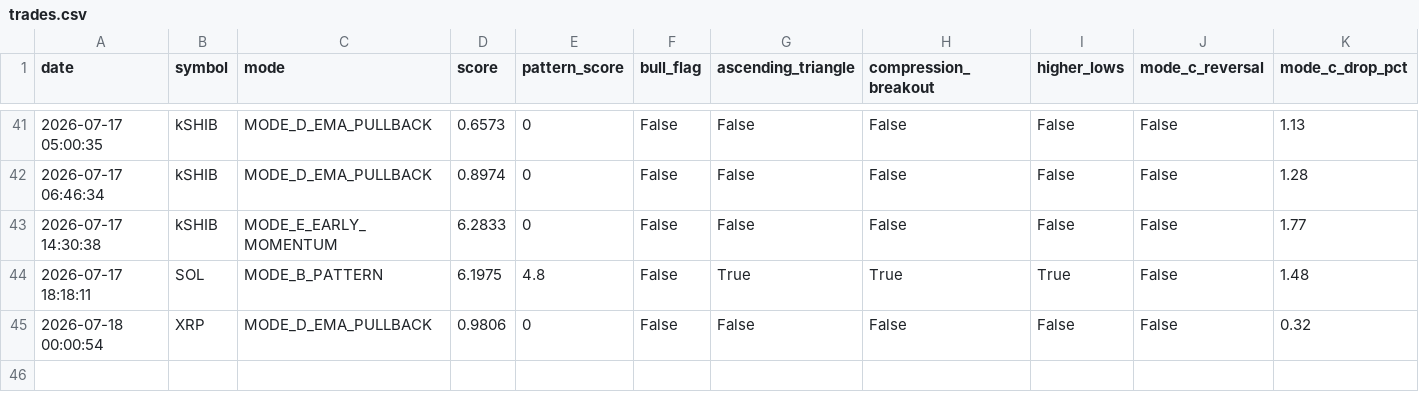
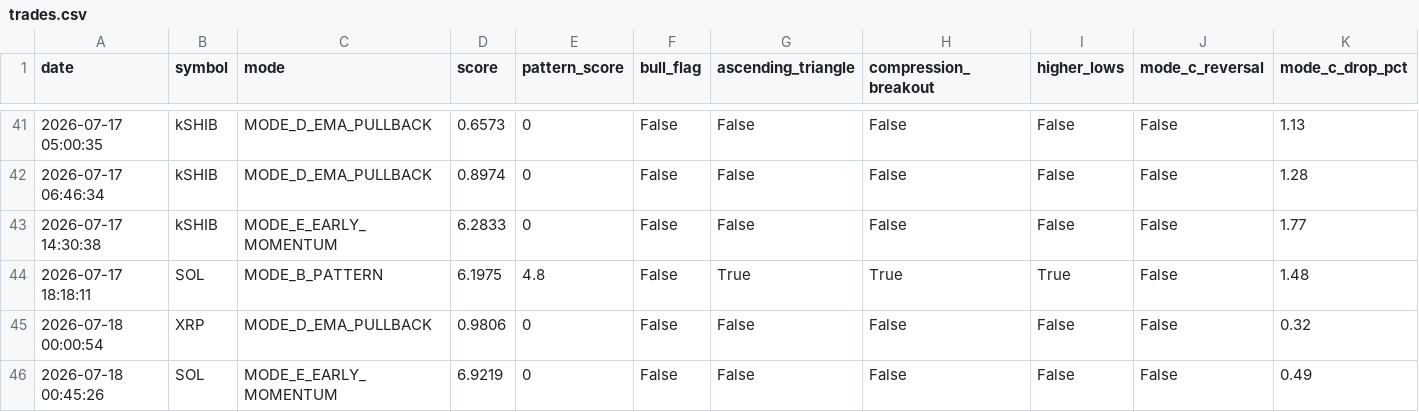
Before and after one commit to frisoo70-ux/trading-bot-data, a CSV file: bot-data/trades.csv, drawn as a sheet; only a part is shown, gaps mark what is left out; rows hold the shown columns only; the diff names each change by its address in the sheet, - before the commit and + after, or states it on an @@ line.

Commit message:
Bot data backup: trades.csv

```diff
--- a/bot-data/trades.csv
+++ b/bot-data/trades.csv
+row 46: 2026-07-18 00:45:26 | SOL | MODE_E_EARLY_MOMENTUM | 6.9219 | 0 | False | False | False | False | False | 0.49
```
